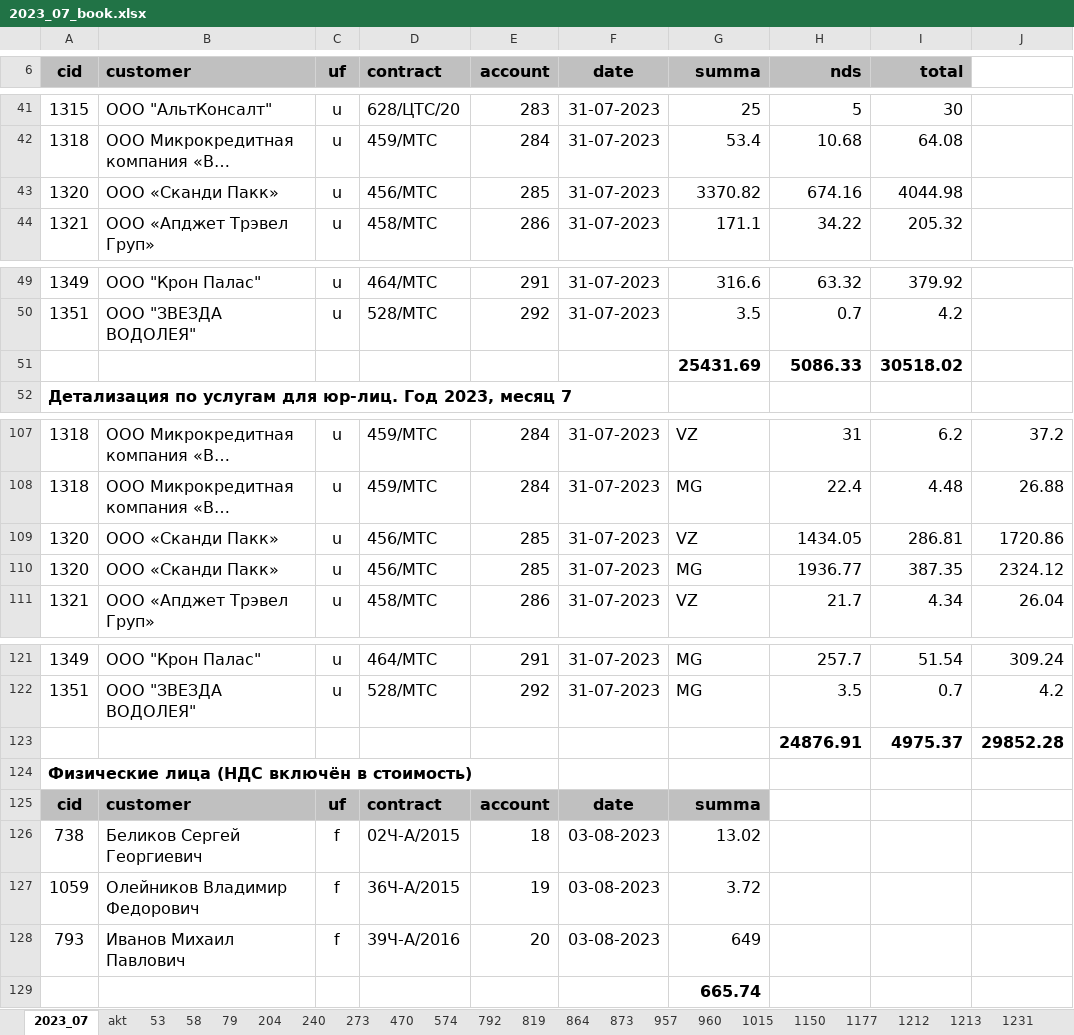
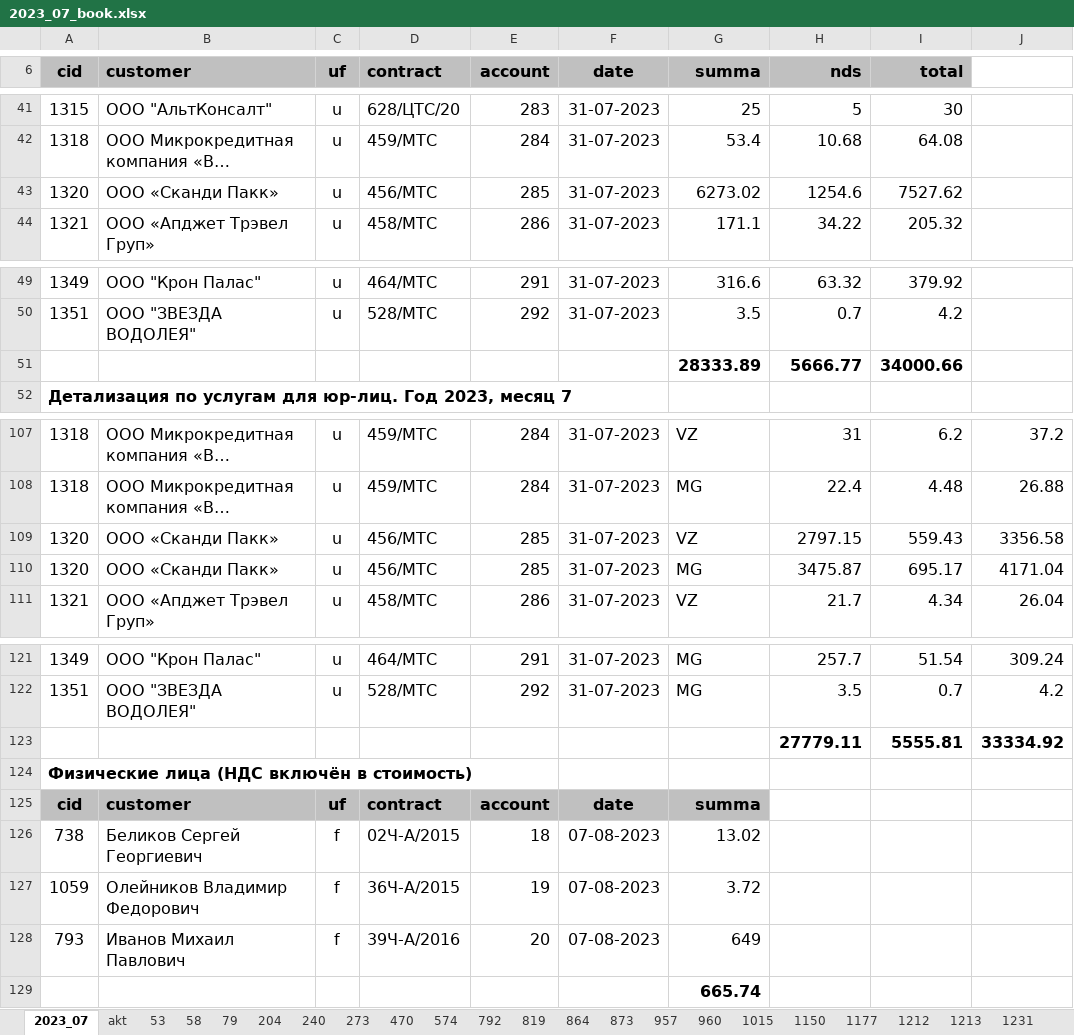
Before and after one commit to vadimkozin/bill, an Excel workbook: result/2023_07/book/2023_07_book.xlsx, sheet 2023_07, drawn as a sheet; only a part is shown, gaps mark what is left out; long unchanged cells end in …; values as stored, in another font and other column widths than the file's, no borders; removed rows and columns are numbered as before the commit, all else as after; the diff names each change by its address in the sheet, - before the commit and + after, or states it on an @@ line.

```diff
--- a/result/2023_07/book/2023_07_book.xlsx (sheet 2023_07)
+++ b/result/2023_07/book/2023_07_book.xlsx (sheet 2023_07)
-G43 (summa): 3370.82
+G43 (summa): 6273.02
-H43 (nds): 674.16
+H43 (nds): 1254.6
-I43 (total): 4044.98
+I43 (total): 7527.62
-row 51:  |  |  |  |  |  | 25431.69 | 5086.33 | 30518.02
+row 51:  |  |  |  |  |  | 28333.89 | 5666.77 | 34000.66
-H109 (nds): 1434.05
+H109 (nds): 2797.15
-I109 (total): 286.81
+I109 (total): 559.43
-J109: 1720.86
+J109: 3356.58
-H110 (nds): 1936.77
+H110 (nds): 3475.87
-I110 (total): 387.35
+I110 (total): 695.17
-J110: 2324.12
+J110: 4171.04
-row 123:  |  |  |  |  |  |  | 24876.91 | 4975.37 | 29852.28
+row 123:  |  |  |  |  |  |  | 27779.11 | 5555.81 | 33334.92
-F126:F128 (date): 03-08-2023
+F126:F128 (date): 07-08-2023
```
Also changed, not shown: sheet 1320, sheet akt, result/2023_07/mest/2023_07_mest.xlsx, 19 other files.
